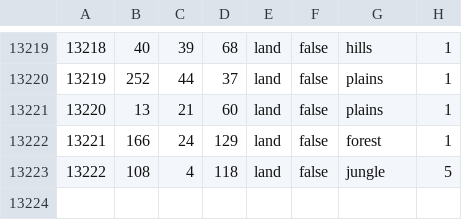
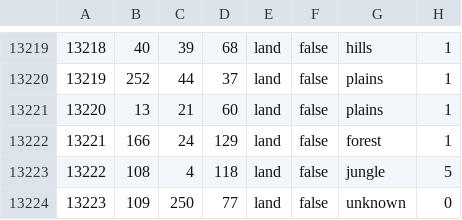
Before and after one commit to ww1iw/ww1iw, a CSV file: ww1interwar/map/definition.csv, drawn as a sheet; only a part is shown, gaps mark what is left out; the diff names each change by its address in the sheet, - before the commit and + after, or states it on an @@ line.

```diff
--- a/ww1interwar/map/definition.csv
+++ b/ww1interwar/map/definition.csv
+row 13224: 13223 | 109 | 250 | 77 | land | false | unknown | 0
```
Also changed, not shown: 10 other files.
